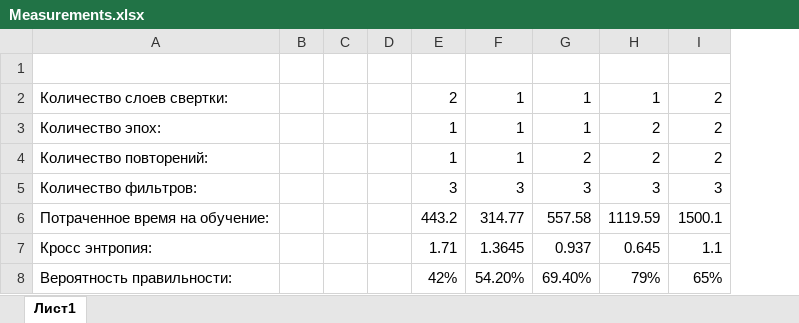
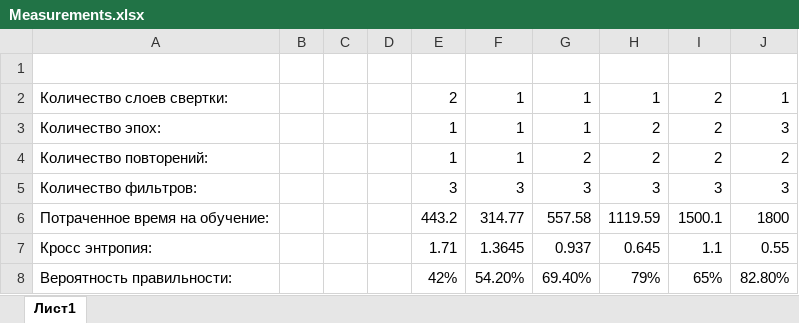
Before and after one commit to Shushlayka2/EmotionsRecognitionSystem, an Excel workbook: ConvolutionalNeuralNetworkTester/Measurements.xlsx, sheet Лист1, drawn as a sheet; values as stored, in another font and other column widths than the file's, no borders; the diff names each change by its address in the sheet, - before the commit and + after, or states it on an @@ line.

```diff
--- a/ConvolutionalNeuralNetworkTester/Measurements.xlsx (sheet Лист1)
+++ b/ConvolutionalNeuralNetworkTester/Measurements.xlsx (sheet Лист1)
+column J, rows 2-8: 1 | 3 | 2 | 3 | 1800 | 0.55 | 82.80%
```
Also changed, not shown: 11 other files.
